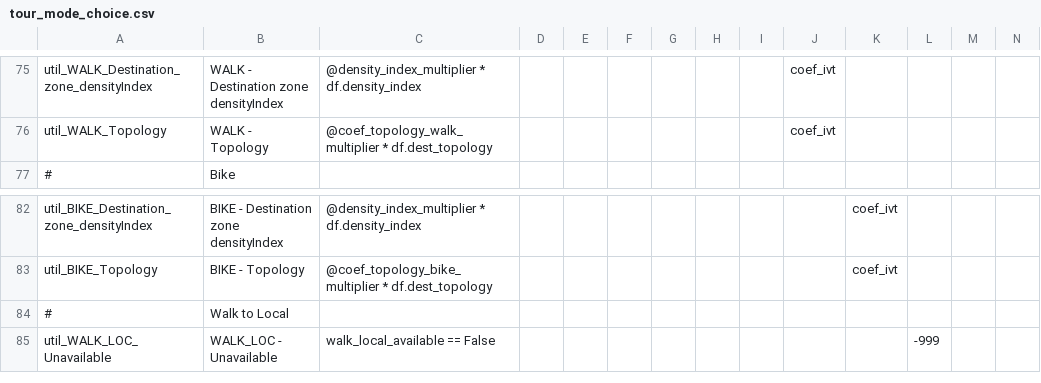
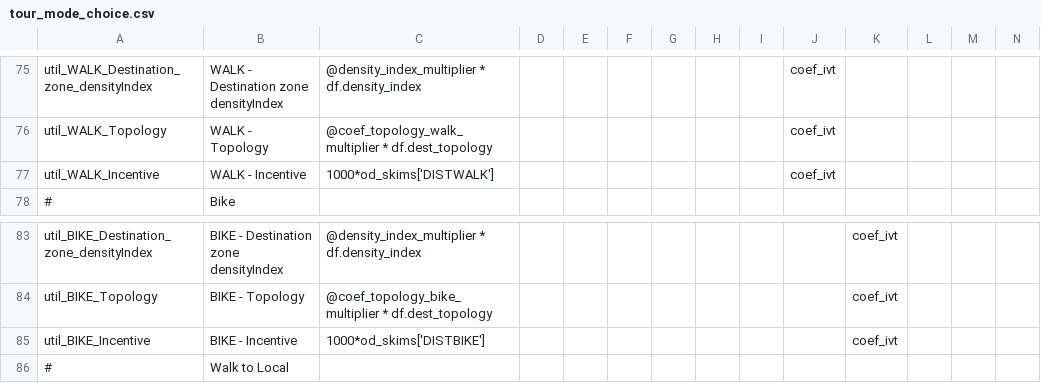
Before and after one commit to LBNL-UCB-STI/activitysim-configs-sfbay, a CSV file: configs/tour_mode_choice.csv, drawn as a sheet; only a part is shown, gaps mark what is left out; the shorter side is filled out with more unchanged rows; rows hold the shown columns only; the diff names each change by its address in the sheet, - before the commit and + after, or states it on an @@ line.

```diff
--- a/configs/tour_mode_choice.csv
+++ b/configs/tour_mode_choice.csv
+row 77: util_WALK_Incentive | WALK - Incentive | 1000*od_skims['DISTWALK'] |  |  |  |  |  |  | coef_ivt
+row 85: util_BIKE_Incentive | BIKE - Incentive | 1000*od_skims['DISTBIKE'] |  |  |  |  |  |  |  | coef_ivt
```
Also changed, not shown: configs/trip_mode_choice.csv.
